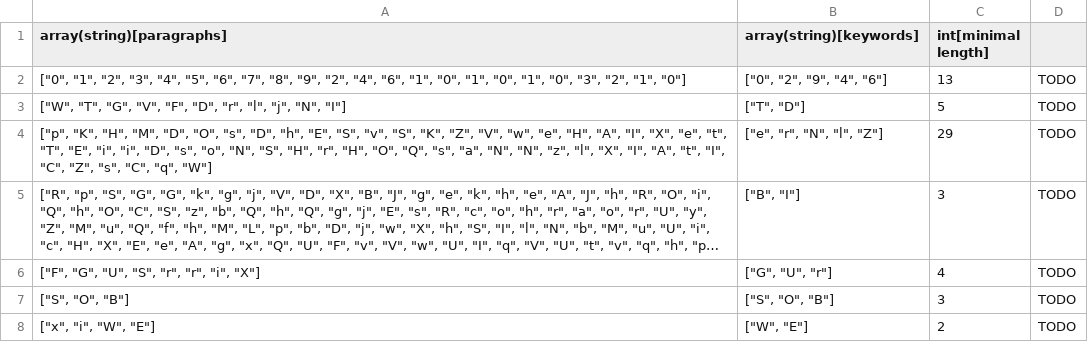
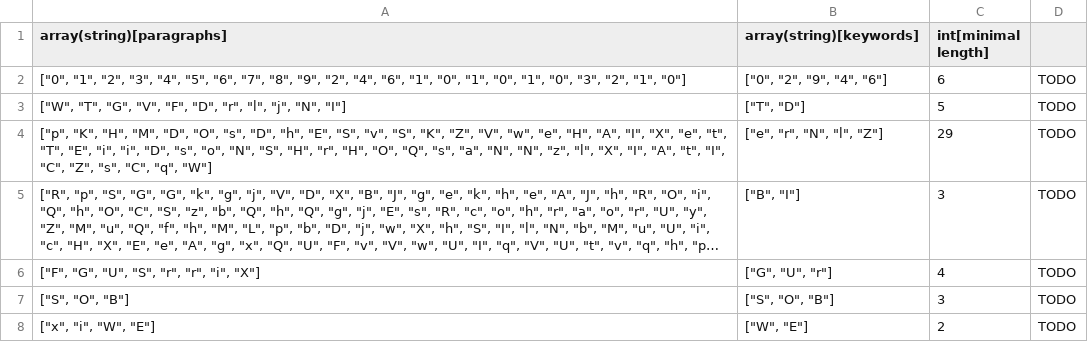
Before and after one commit to adnanaziz/EPIJudge, a TSV file: test_data/smallest_subarray_covering_all_values.tsv, drawn as a sheet; only a part is shown; long unchanged cells end in ….

Commit message:
Update smallest_subarray_covering_all_values.tsv

```diff
--- a/test_data/smallest_subarray_covering_all_values.tsv
+++ b/test_data/smallest_subarray_covering_all_values.tsv
@@ -1,3 +1,3 @@
 array(string)[paragraphs]	array(string)[keywords]	int[minimal length]
-["0", "1", "2", "3", "4", "5", "6", "7", "8", "9", "2", "4", "6", "1", "0", "1", "0", "1", "0", "3", "2", "1", "0"]	["0", "2", "9", "4", "6"]	13	TODO
+["0", "1", "2", "3", "4", "5", "6", "7", "8", "9", "2", "4", "6", "1", "0", "1", "0", "1", "0", "3", "2", "1", "0"]	["0", "2", "9", "4", "6"]	6	TODO
 ["W", "T", "G", "V", "F", "D", "r", "l", "j", "N", "I"]	["T", "D"]	5	TODO
```
